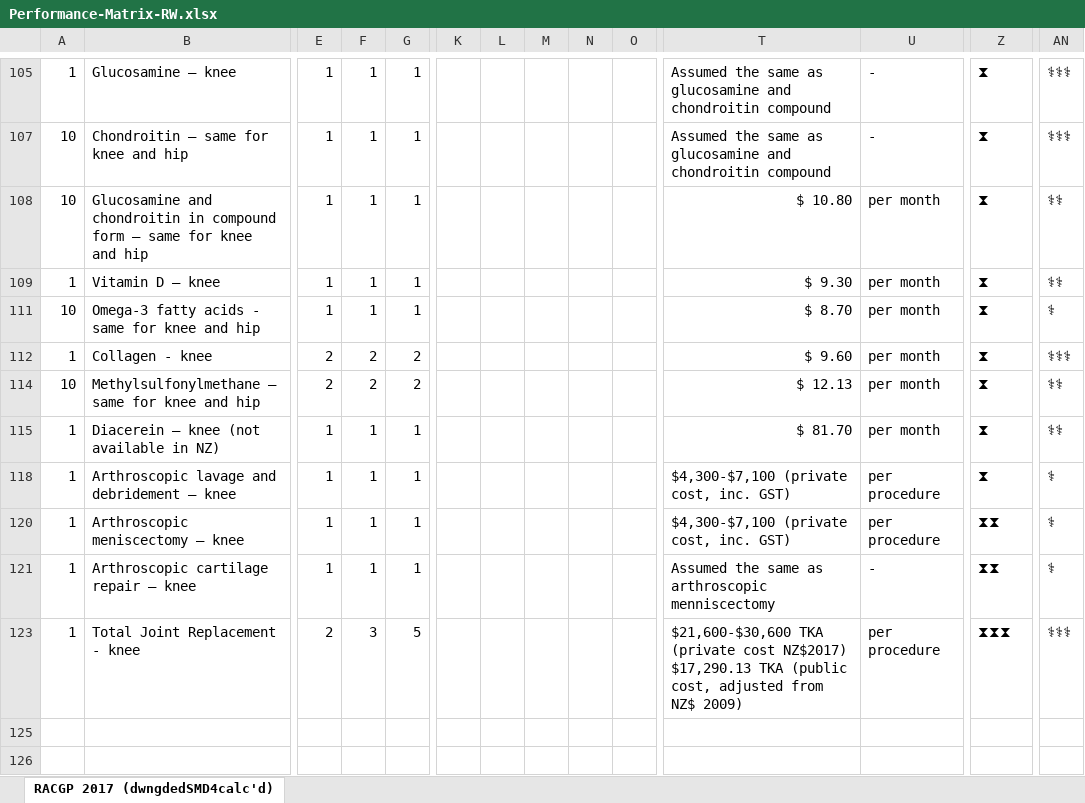
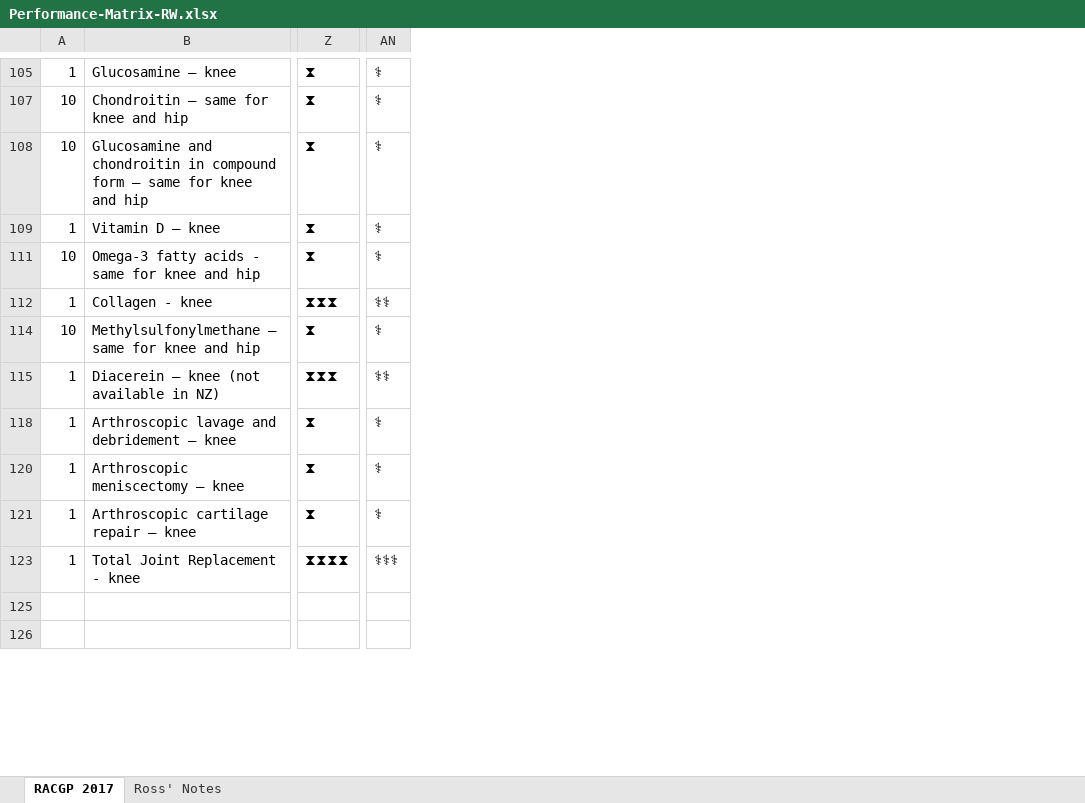
Before and after one commit to uo-cmor/CMOR-evidence-table, an Excel workbook: data/raw/Performance-Matrix-RW.xlsx, sheet RACGP 2017, drawn as a sheet; only a part is shown, gaps mark what is left out; values as stored, in another font and other column widths than the file's, no cell formats; conditional formats not drawn; removed rows and columns are numbered as before the commit, all else as after; ↵ is a line break in a cell; the diff covers the shown part only; the diff names each change by its address in the sheet, - before the commit and + after, or states it on an @@ line.

```diff
--- a/data/raw/Performance-Matrix-RW.xlsx (sheet RACGP 2017)
+++ b/data/raw/Performance-Matrix-RW.xlsx (sheet RACGP 2017)
-sheet tab: RACGP 2017 (dwngdedSMD4calc'd)
+sheet tab: RACGP 2017
+sheet tab: Ross' Notes
@@ column E hidden, rows 105-123: 1 | 1 | 1 | 1 | 1 | 2 | 2 | 1 | 1 | 1 | 1 | 2 @@
@@ column F hidden, rows 105-123: 1 | 1 | 1 | 1 | 1 | 2 | 2 | 1 | 1 | 1 | 1 | 3 @@
@@ column G hidden, rows 105-123: 1 | 1 | 1 | 1 | 1 | 2 | 2 | 1 | 1 | 1 | 1 | 5 @@
@@ column K hidden, empty @@
@@ column L hidden, empty @@
@@ column M hidden, empty @@
@@ column N hidden, empty @@
@@ column O hidden, empty @@
@@ column T hidden, rows 105-123: Assumed the same as glucosamine and chondroitin compound | Assumed the same as glucosamine and chondroitin compound | $ 10.80 | $ 9.30 | $ 8.70 | $ 9.60 | $ 12.13 | $ 81.70 | $4,300-$7,100 (private cost, inc. GST) | $4,300-$7,100 (private cost, inc. GST) | Assumed the same as arthroscopic menniscectomy | $21,600-$30,600 TKA (private cost NZ$2017) ↵ $17,290.13 TKA (public cost, adjusted from NZ$ 2009) @@
@@ column U hidden, rows 105-123: - | - | per month | per month | per month | per month | per month | per month | per procedure | per procedure | - | per procedure @@
-AN105: ⚕⚕⚕
+AN105: ⚕
-AN107: ⚕⚕⚕
+AN107: ⚕
-AN108:AN109: ⚕⚕
+AN108:AN109: ⚕
-Z112: ⧗
+Z112: ⧗⧗⧗
-AN112: ⚕⚕⚕
+AN112: ⚕⚕
-AN114: ⚕⚕
+AN114: ⚕
-Z115: ⧗
+Z115: ⧗⧗⧗
-Z120:Z121: ⧗⧗
+Z120:Z121: ⧗
-Z123: ⧗⧗⧗
+Z123: ⧗⧗⧗⧗
```
Also changed, not shown: 1 added row, 1 removed row, 11 removed columns and 82 edited cells elsewhere in this sheet, cell formats, formulas that keep their value, hidden cells, data/raw/Attribute-Weights.xlsx, 4 other files.
